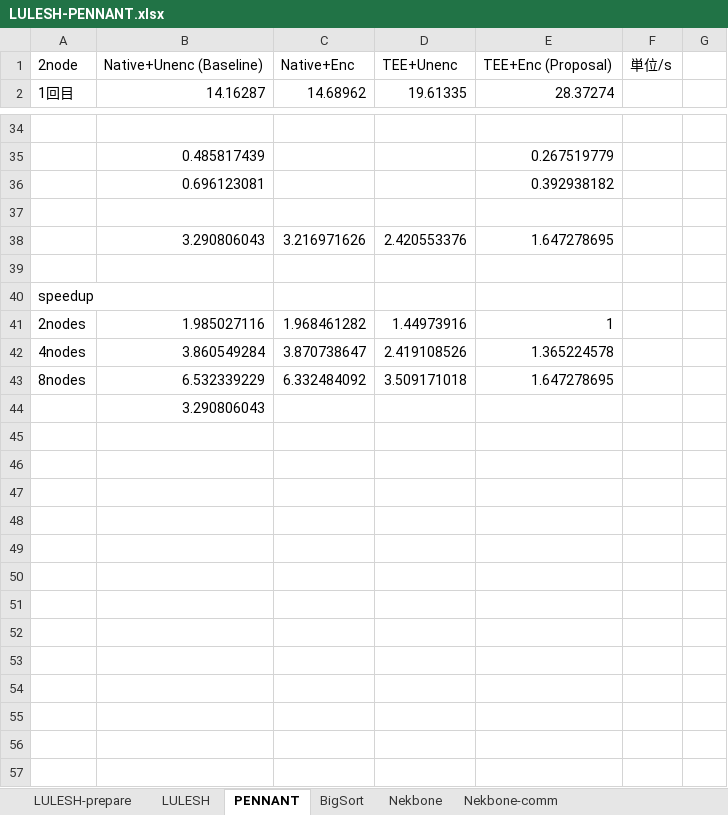
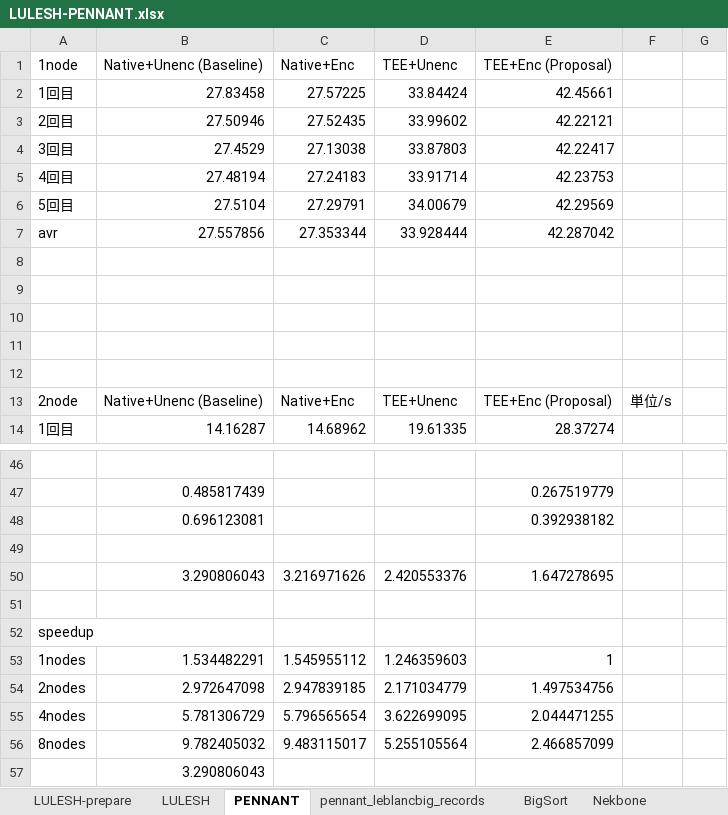
Before and after one commit to kota-shimojima/Experimental-Data, an Excel workbook: TPDS/LULESH-PENNANT.xlsx, sheet PENNANT, drawn as a sheet; only a part is shown, gaps mark what is left out; values as stored, in another font and other column widths than the file's, no borders; charts and pictures not drawn; removed rows and columns are numbered as before the commit, all else as after; the diff names each change by its address in the sheet, - before the commit and + after, or states it on an @@ line.

```diff
--- a/TPDS/LULESH-PENNANT.xlsx (sheet PENNANT)
+++ b/TPDS/LULESH-PENNANT.xlsx (sheet PENNANT)
+sheet tab: pennant_leblancbig_records
+row 1: 1node | Native+Unenc (Baseline) | Native+Enc | TEE+Unenc | TEE+Enc (Proposal)
+row 2: 1回目 | 27.83458 | 27.57225 | 33.84424 | 42.45661
+row 3: 2回目 | 27.50946 | 27.52435 | 33.99602 | 42.22121
+row 4: 3回目 | 27.4529 | 27.13038 | 33.87803 | 42.22417
+row 5: 4回目 | 27.48194 | 27.24183 | 33.91714 | 42.23753
+row 6: 5回目 | 27.5104 | 27.29791 | 34.00679 | 42.29569
+row 7: avr | 27.557856 | 27.353344 | 33.928444 | 42.287042
+row 8: (empty)
+row 9: (empty)
+row 10: (empty)
+row 11: (empty)
+row 12: (empty)
-row 41: 2nodes | 1.985027116 | 1.968461282 | 1.44973916 | 1
-row 42: 4nodes | 3.860549284 | 3.870738647 | 2.419108526 | 1.365224578
-row 43: 8nodes | 6.532339229 | 6.332484092 | 3.509171018 | 1.647278695
+row 53: 1nodes | 1.534482291 | 1.545955112 | 1.246359603 | 1
+row 54: 2nodes | 2.972647098 | 2.947839185 | 2.171034779 | 1.497534756
+row 55: 4nodes | 5.781306729 | 5.796565654 | 3.622699095 | 2.044471255
+row 56: 8nodes | 9.782405032 | 9.483115017 | 5.255105564 | 2.466857099
```
Also changed, not shown: sheet LULESH, formulas that keep their value, charts or pictures, TPDS/IMB-Native-csv/IMB-summary.xlsx, TPDS/NPB.xlsx, 1 other file.
